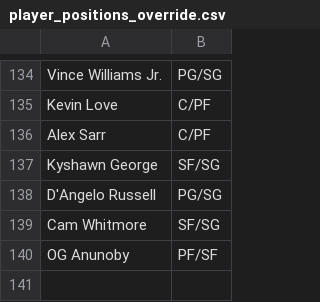
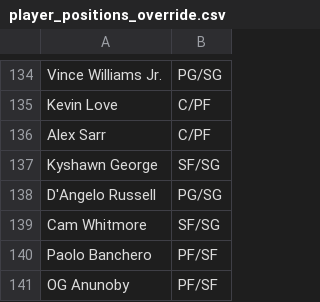
Before and after one commit to Barrett879/nba-value-app, a CSV file: data/player_positions_override.csv, drawn as a sheet; only a part is shown, gaps mark what is left out; the diff names each change by its address in the sheet, - before the commit and + after, or states it on an @@ line.

```diff
--- a/data/player_positions_override.csv
+++ b/data/player_positions_override.csv
+row 140: Paolo Banchero | PF/SF
```
Also changed, not shown: data/roster_corrections.csv, 17 other files.
